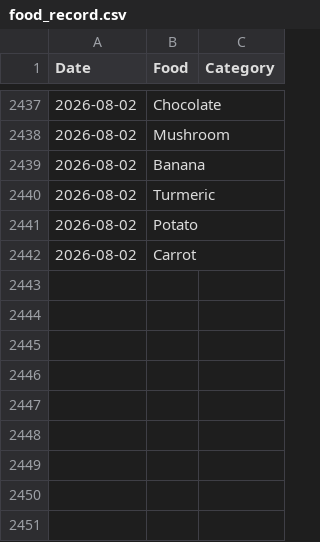
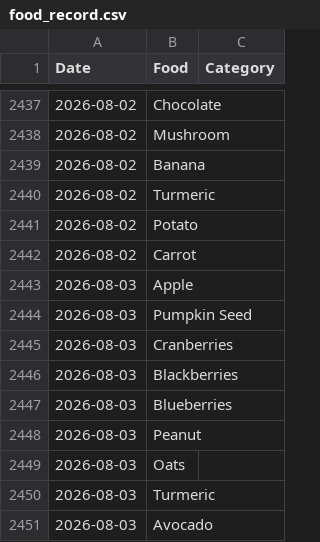
Before and after one commit to JevonDaffyd/python-food-tracker, a CSV file: food_record.csv, drawn as a sheet; only a part is shown, gaps mark what is left out; the diff names each change by its address in the sheet, - before the commit and + after, or states it on an @@ line.

```diff
--- a/food_record.csv
+++ b/food_record.csv
+row 2443: 2026-08-03 | Apple
+row 2444: 2026-08-03 | Pumpkin Seed
+row 2445: 2026-08-03 | Cranberries
+row 2446: 2026-08-03 | Blackberries
+row 2447: 2026-08-03 | Blueberries
+row 2448: 2026-08-03 | Peanut
+row 2449: 2026-08-03 | Oats
+row 2450: 2026-08-03 | Turmeric
+row 2451: 2026-08-03 | Avocado
```
